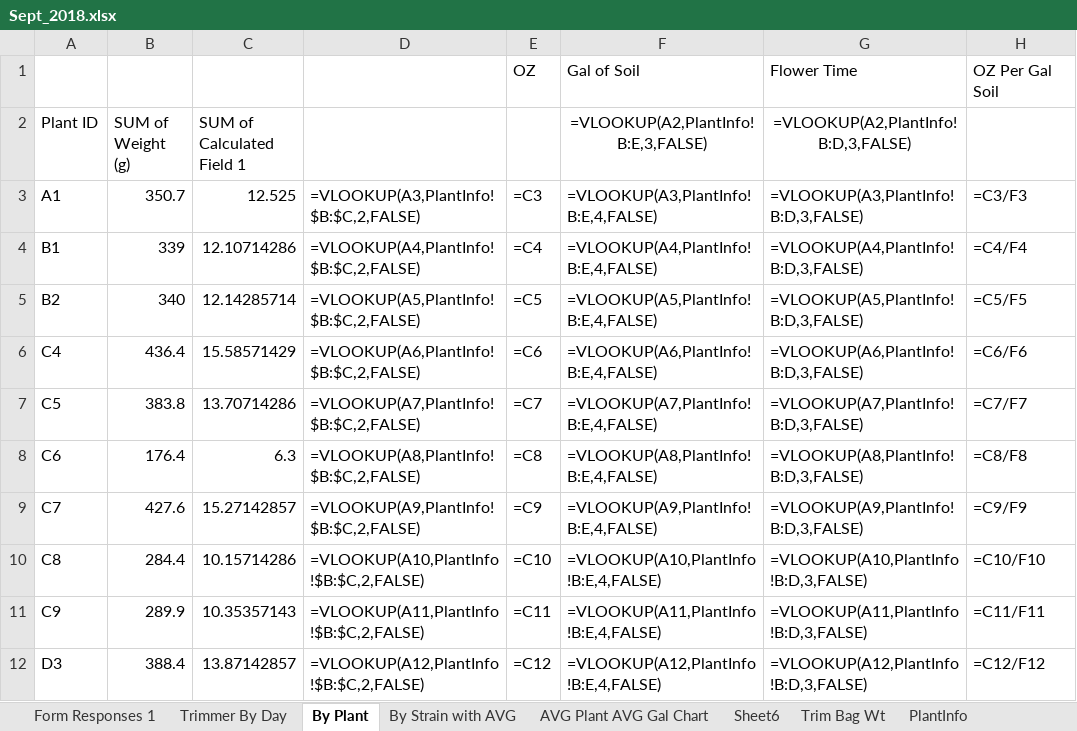
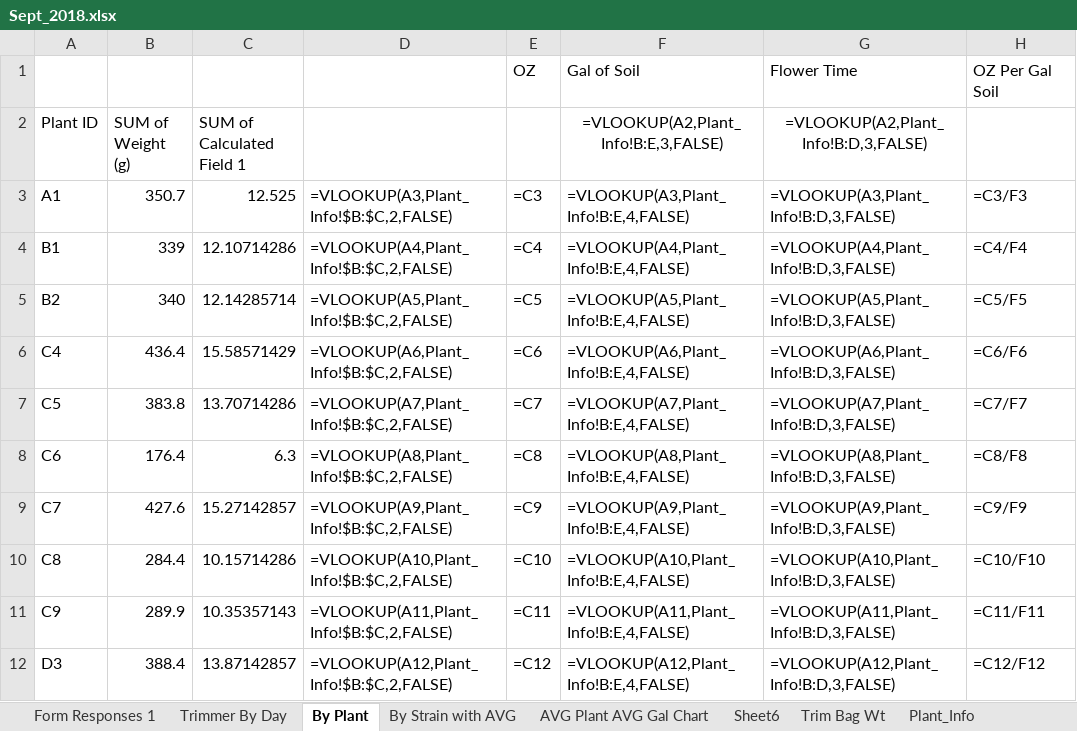
Before and after one commit to JSmith1826/FSCS_Project, an Excel workbook: data/raw/Sept_2018.xlsx, sheet By Plant, drawn as a sheet; only a part is shown; values as stored, in another font and other column widths than the file's, no borders; formulas are shown in place of their values; the diff covers the shown part only; the diff names each change by its address in the sheet, - before the commit and + after, or states it on an @@ line.

```diff
--- a/data/raw/Sept_2018.xlsx (sheet By Plant)
+++ b/data/raw/Sept_2018.xlsx (sheet By Plant)
-sheet tab: PlantInfo
+sheet tab: Plant_Info
-F2: =VLOOKUP(A2,PlantInfo!B:E,3,FALSE)
+F2: =VLOOKUP(A2,Plant_Info!B:E,3,FALSE)
-G2: =VLOOKUP(A2,PlantInfo!B:D,3,FALSE)
+G2: =VLOOKUP(A2,Plant_Info!B:D,3,FALSE)
-D3: =VLOOKUP(A3,PlantInfo!$B:$C,2,FALSE)
+D3: =VLOOKUP(A3,Plant_Info!$B:$C,2,FALSE)
-F3: =VLOOKUP(A3,PlantInfo!B:E,4,FALSE)
+F3: =VLOOKUP(A3,Plant_Info!B:E,4,FALSE)
-G3: =VLOOKUP(A3,PlantInfo!B:D,3,FALSE)
+G3: =VLOOKUP(A3,Plant_Info!B:D,3,FALSE)
-D4: =VLOOKUP(A4,PlantInfo!$B:$C,2,FALSE)
+D4: =VLOOKUP(A4,Plant_Info!$B:$C,2,FALSE)
-F4: =VLOOKUP(A4,PlantInfo!B:E,4,FALSE)
+F4: =VLOOKUP(A4,Plant_Info!B:E,4,FALSE)
-G4: =VLOOKUP(A4,PlantInfo!B:D,3,FALSE)
+G4: =VLOOKUP(A4,Plant_Info!B:D,3,FALSE)
-D5: =VLOOKUP(A5,PlantInfo!$B:$C,2,FALSE)
+D5: =VLOOKUP(A5,Plant_Info!$B:$C,2,FALSE)
-F5: =VLOOKUP(A5,PlantInfo!B:E,4,FALSE)
+F5: =VLOOKUP(A5,Plant_Info!B:E,4,FALSE)
-G5: =VLOOKUP(A5,PlantInfo!B:D,3,FALSE)
+G5: =VLOOKUP(A5,Plant_Info!B:D,3,FALSE)
-D6: =VLOOKUP(A6,PlantInfo!$B:$C,2,FALSE)
+D6: =VLOOKUP(A6,Plant_Info!$B:$C,2,FALSE)
-F6: =VLOOKUP(A6,PlantInfo!B:E,4,FALSE)
+F6: =VLOOKUP(A6,Plant_Info!B:E,4,FALSE)
-G6: =VLOOKUP(A6,PlantInfo!B:D,3,FALSE)
+G6: =VLOOKUP(A6,Plant_Info!B:D,3,FALSE)
-D7: =VLOOKUP(A7,PlantInfo!$B:$C,2,FALSE)
+D7: =VLOOKUP(A7,Plant_Info!$B:$C,2,FALSE)
-F7: =VLOOKUP(A7,PlantInfo!B:E,4,FALSE)
+F7: =VLOOKUP(A7,Plant_Info!B:E,4,FALSE)
-G7: =VLOOKUP(A7,PlantInfo!B:D,3,FALSE)
+G7: =VLOOKUP(A7,Plant_Info!B:D,3,FALSE)
-D8: =VLOOKUP(A8,PlantInfo!$B:$C,2,FALSE)
+D8: =VLOOKUP(A8,Plant_Info!$B:$C,2,FALSE)
-F8: =VLOOKUP(A8,PlantInfo!B:E,4,FALSE)
+F8: =VLOOKUP(A8,Plant_Info!B:E,4,FALSE)
-G8: =VLOOKUP(A8,PlantInfo!B:D,3,FALSE)
+G8: =VLOOKUP(A8,Plant_Info!B:D,3,FALSE)
-D9: =VLOOKUP(A9,PlantInfo!$B:$C,2,FALSE)
+D9: =VLOOKUP(A9,Plant_Info!$B:$C,2,FALSE)
-F9: =VLOOKUP(A9,PlantInfo!B:E,4,FALSE)
+F9: =VLOOKUP(A9,Plant_Info!B:E,4,FALSE)
-G9: =VLOOKUP(A9,PlantInfo!B:D,3,FALSE)
+G9: =VLOOKUP(A9,Plant_Info!B:D,3,FALSE)
-D10: =VLOOKUP(A10,PlantInfo!$B:$C,2,FALSE)
+D10: =VLOOKUP(A10,Plant_Info!$B:$C,2,FALSE)
-F10: =VLOOKUP(A10,PlantInfo!B:E,4,FALSE)
+F10: =VLOOKUP(A10,Plant_Info!B:E,4,FALSE)
-G10: =VLOOKUP(A10,PlantInfo!B:D,3,FALSE)
+G10: =VLOOKUP(A10,Plant_Info!B:D,3,FALSE)
-D11: =VLOOKUP(A11,PlantInfo!$B:$C,2,FALSE)
+D11: =VLOOKUP(A11,Plant_Info!$B:$C,2,FALSE)
-F11: =VLOOKUP(A11,PlantInfo!B:E,4,FALSE)
+F11: =VLOOKUP(A11,Plant_Info!B:E,4,FALSE)
-G11: =VLOOKUP(A11,PlantInfo!B:D,3,FALSE)
+G11: =VLOOKUP(A11,Plant_Info!B:D,3,FALSE)
-D12: =VLOOKUP(A12,PlantInfo!$B:$C,2,FALSE)
+D12: =VLOOKUP(A12,Plant_Info!$B:$C,2,FALSE)
-F12: =VLOOKUP(A12,PlantInfo!B:E,4,FALSE)
+F12: =VLOOKUP(A12,Plant_Info!B:E,4,FALSE)
-G12: =VLOOKUP(A12,PlantInfo!B:D,3,FALSE)
+G12: =VLOOKUP(A12,Plant_Info!B:D,3,FALSE)
```
Also changed, not shown: 61 edited cells elsewhere in this sheet, charts or pictures, data/raw/April_2017.xlsx, data/raw/Jan_2018.xlsx, 17 other files.
